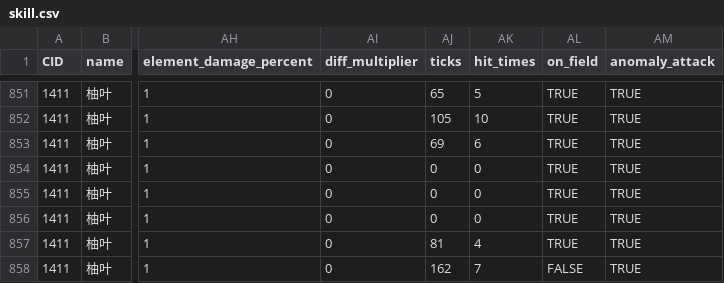
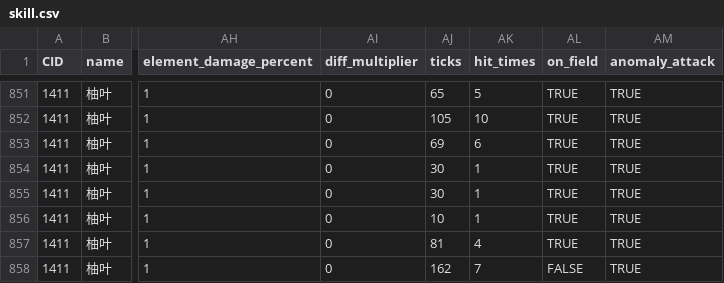
Before and after one commit to ZZZSimulator/ZSim, a CSV file: zsim/data/skill.csv, drawn as a sheet; only a part is shown, gaps mark what is left out; the diff names each change by its address in the sheet, - before the commit and + after, or states it on an @@ line.

```diff
--- a/zsim/data/skill.csv
+++ b/zsim/data/skill.csv
-AJ854:AJ855 (ticks): 0
+AJ854:AJ855 (ticks): 30
-AK854:AK856 (hit_times): 0
+AK854:AK856 (hit_times): 1
-AJ856 (ticks): 0
+AJ856 (ticks): 10
```
Also changed, not shown: 10 other files.
